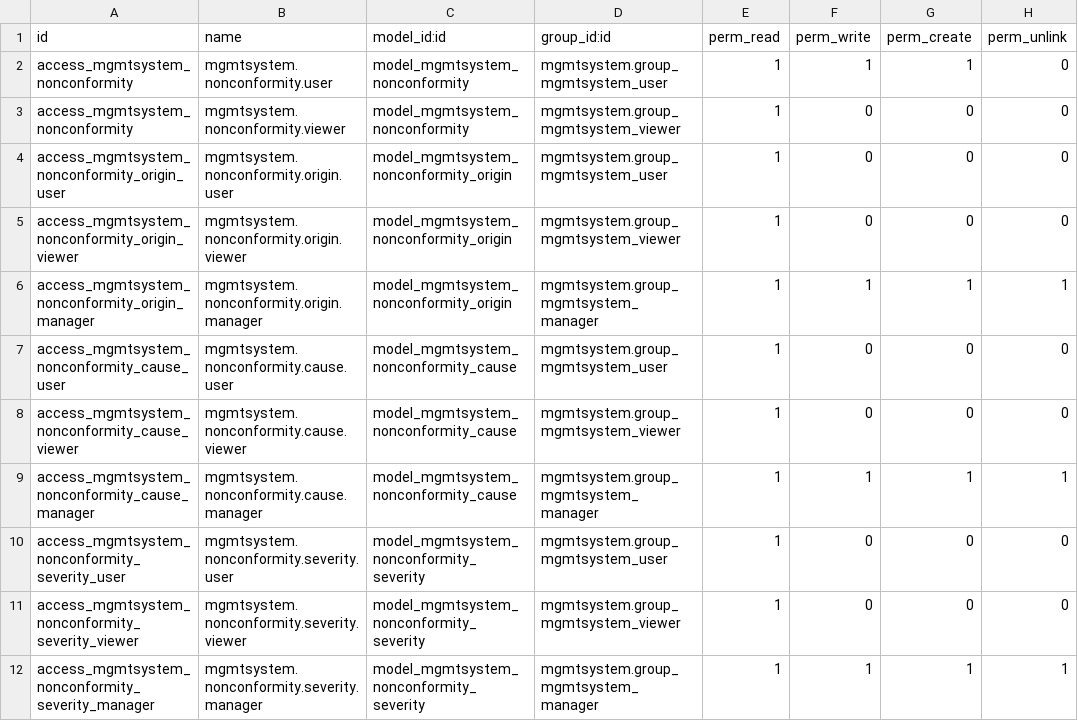
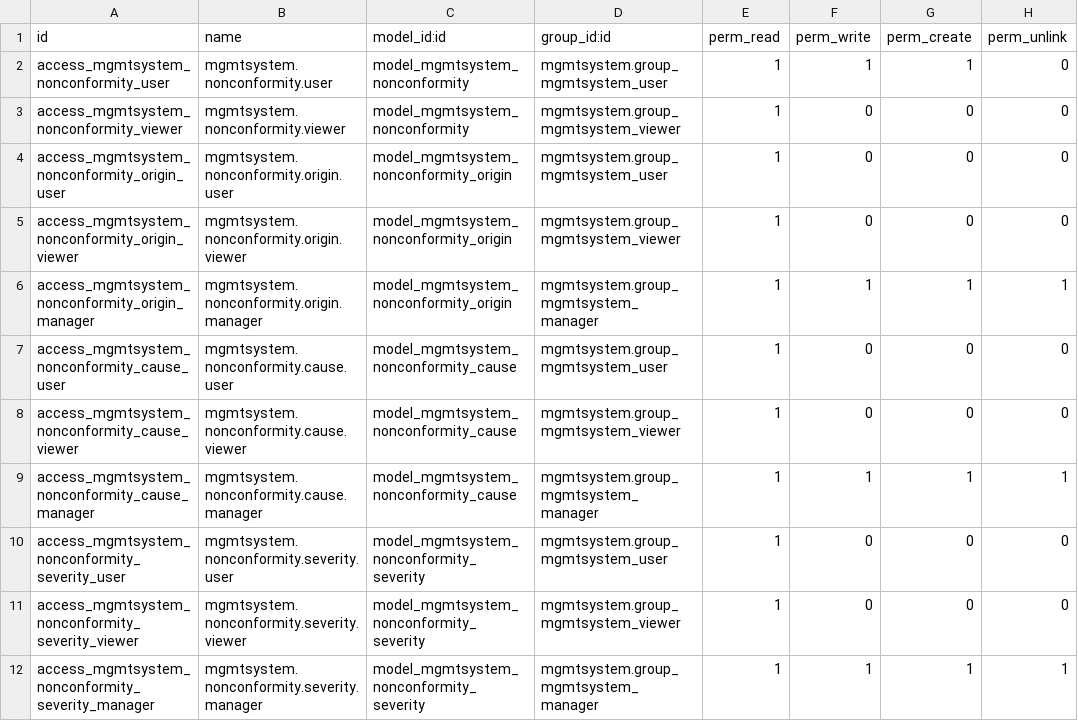
Before and after one commit to OpusVL/odoo-mgmtsystem, a CSV file: mgmtsystem_nonconformity/security/ir.model.access.csv, drawn as a sheet.

Commit message:
[FIX] No group can create NC

```diff
--- a/mgmtsystem_nonconformity/security/ir.model.access.csv
+++ b/mgmtsystem_nonconformity/security/ir.model.access.csv
@@ -1,4 +1,4 @@
 "id","name","model_id:id","group_id:id","perm_read","perm_write","perm_create","perm_unlink"
-"access_mgmtsystem_nonconformity","mgmtsystem.nonconformity.user","model_mgmtsystem_nonconformity","mgmtsystem.group_mgmtsystem_user",1,1,1,0
-"access_mgmtsystem_nonconformity","mgmtsystem.nonconformity.viewer","model_mgmtsystem_nonconformity","mgmtsystem.group_mgmtsystem_viewer",1,0,0,0
+"access_mgmtsystem_nonconformity_user","mgmtsystem.nonconformity.user","model_mgmtsystem_nonconformity","mgmtsystem.group_mgmtsystem_user",1,1,1,0
+"access_mgmtsystem_nonconformity_viewer","mgmtsystem.nonconformity.viewer","model_mgmtsystem_nonconformity","mgmtsystem.group_mgmtsystem_viewer",1,0,0,0
 "access_mgmtsystem_nonconformity_origin_user","mgmtsystem.nonconformity.origin.user","model_mgmtsystem_nonconformity_origin","mgmtsystem.group_mgmtsystem_user",1,0,0,0
```
